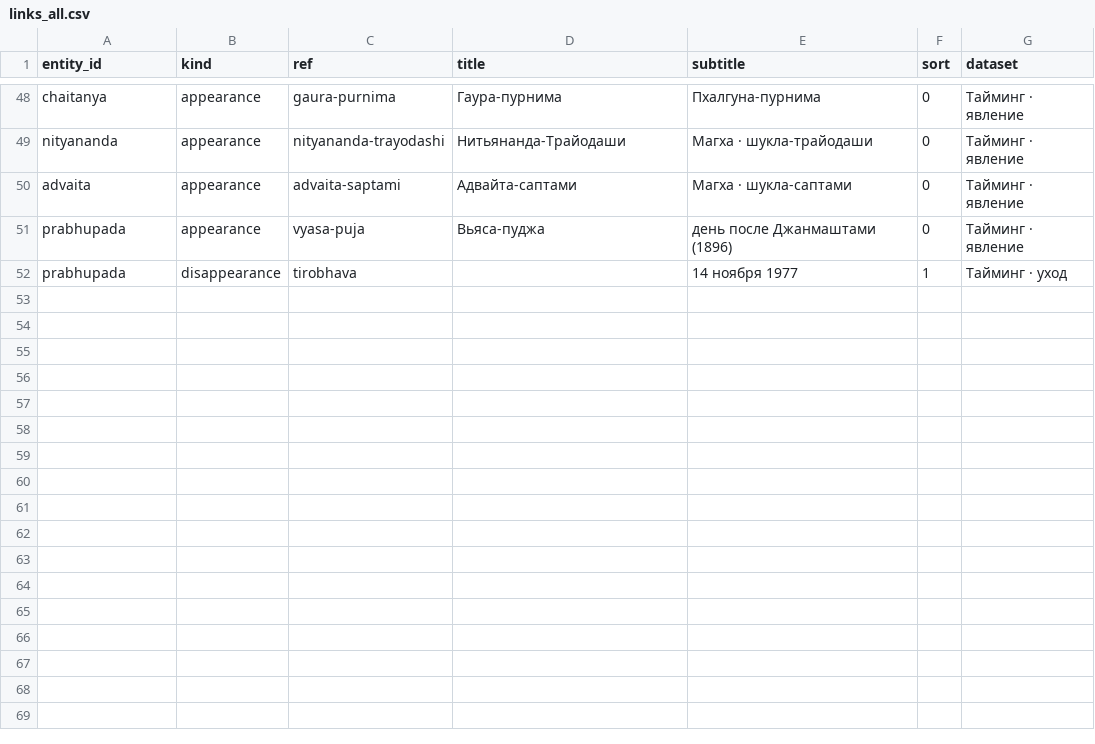
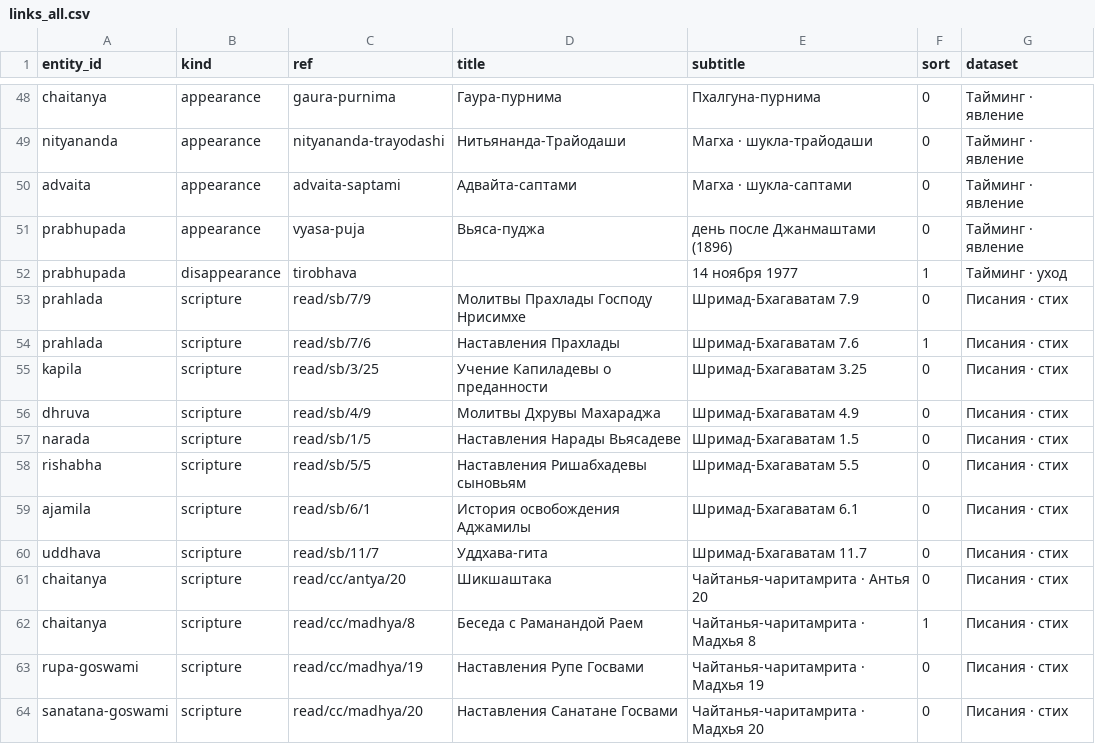
Before and after one commit to billionsx/iskcon, a CSV file: docs/entity-registry/links_all.csv, drawn as a sheet; only a part is shown, gaps mark what is left out.

Commit message:
feat(entity): фасет «Писания» — канонические цитаты с диплинком в ридер
- links_all.csv: +12 связей kind=scripture (ШБ+ЧЧ, уровень главы)
  Прахлада→ШБ 7.9/7.6, Капила→3.25, Дхрува→4.9, Нарада→1.5,
  Ришабха→5.5, Аджамила→6.1, Уддхава→11.7 (Уддхава-гита);
  Чайтанья→Шикшаштака (Антья 20) + Рамананда-самвада (Мадхья 8),
  Рупа→Мадхья 19, Санатана→Мадхья 20
- ref = путь ридера (read/<work>/<div>/<ch>); slug'и выверены по структуре книг
- контент подтверждён: ШБ 13000 стихов, ЧЧ 11359 — диплинк ведёт в наполненную главу
- EntityPage: секция «Писания» (тапабельные карточки → ScriptureReader); scripture исключён из чипов
- БГ отложена (плоская → /read смещается); вернём через /book
- без правок воркера: связи отдаются полем links

```diff
--- a/docs/entity-registry/links_all.csv
+++ b/docs/entity-registry/links_all.csv
@@ -52 +52,13 @@ prabhupada,appearance,vyasa-puja,Вьяса-пуджа,день после Дж
 prabhupada,disappearance,tirobhava,,14 ноября 1977,1,Тайминг · уход
+prahlada,scripture,read/sb/7/9,Молитвы Прахлады Господу Нрисимхе,Шримад-Бхагаватам 7.9,0,Писания · стих
+prahlada,scripture,read/sb/7/6,Наставления Прахлады,Шримад-Бхагаватам 7.6,1,Писания · стих
+kapila,scripture,read/sb/3/25,Учение Капиладевы о преданности,Шримад-Бхагаватам 3.25,0,Писания · стих
+dhruva,scripture,read/sb/4/9,Молитвы Дхрувы Махараджа,Шримад-Бхагаватам 4.9,0,Писания · стих
+narada,scripture,read/sb/1/5,Наставления Нарады Вьясадеве,Шримад-Бхагаватам 1.5,0,Писания · стих
+rishabha,scripture,read/sb/5/5,Наставления Ришабхадевы сыновьям,Шримад-Бхагаватам 5.5,0,Писания · стих
+ajamila,scripture,read/sb/6/1,История освобождения Аджамилы,Шримад-Бхагаватам 6.1,0,Писания · стих
+uddhava,scripture,read/sb/11/7,Уддхава-гита,Шримад-Бхагаватам 11.7,0,Писания · стих
+chaitanya,scripture,read/cc/antya/20,Шикшаштака,Чайтанья-чаритамрита · Антья 20,0,Писания · стих
+chaitanya,scripture,read/cc/madhya/8,Беседа с Раманандой Раем,Чайтанья-чаритамрита · Мадхья 8,1,Писания · стих
+rupa-goswami,scripture,read/cc/madhya/19,Наставления Рупе Госвами,Чайтанья-чаритамрита · Мадхья 19,0,Писания · стих
+sanatana-goswami,scripture,read/cc/madhya/20,Наставления Санатане Госвами,Чайтанья-чаритамрита · Мадхья 20,0,Писания · стих
```
Also changed, not shown: 1 other file.
